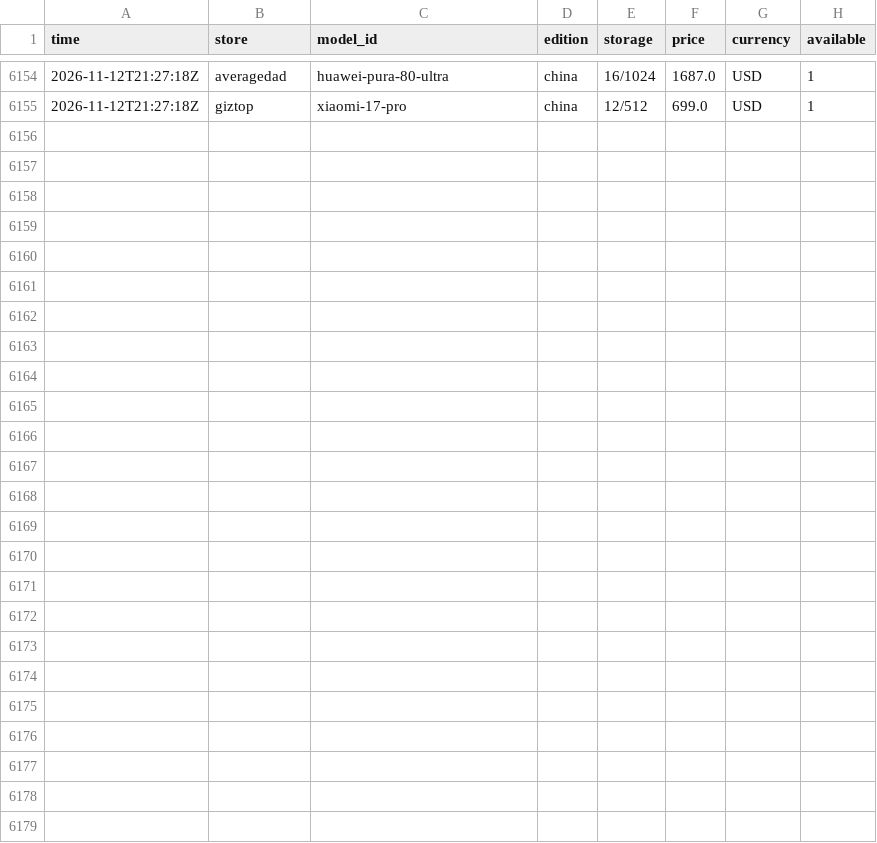
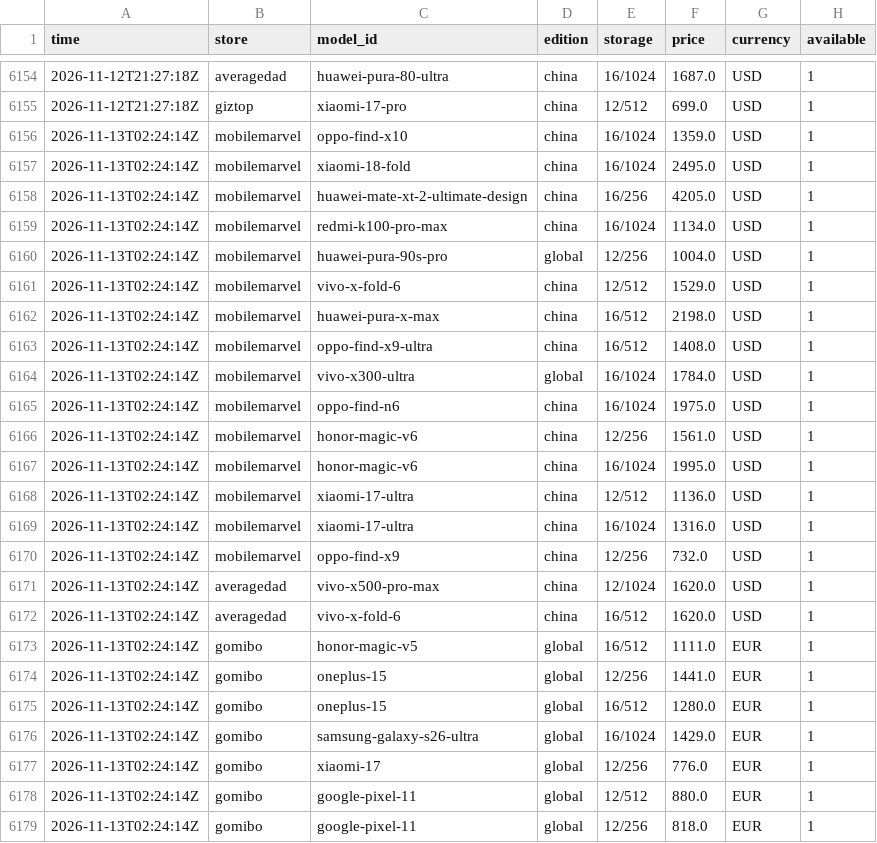
Before and after one commit to nypko/pricechecker, a CSV file: data/history/2026-11.csv, drawn as a sheet; only a part is shown, gaps mark what is left out.

Commit message:
Prices 2026-11-13T02:24Z

```diff
--- a/data/history/2026-11.csv
+++ b/data/history/2026-11.csv
@@ -6155 +6155,25 @@ time,store,model_id,edition,storage,price,currency,available
 2026-11-12T21:27:18Z,giztop,xiaomi-17-pro,china,12/512,699.0,USD,1
+2026-11-13T02:24:14Z,mobilemarvel,oppo-find-x10,china,16/1024,1359.0,USD,1
+2026-11-13T02:24:14Z,mobilemarvel,xiaomi-18-fold,china,16/1024,2495.0,USD,1
+2026-11-13T02:24:14Z,mobilemarvel,huawei-mate-xt-2-ultimate-design,china,16/256,4205.0,USD,1
+2026-11-13T02:24:14Z,mobilemarvel,redmi-k100-pro-max,china,16/1024,1134.0,USD,1
+2026-11-13T02:24:14Z,mobilemarvel,huawei-pura-90s-pro,global,12/256,1004.0,USD,1
+2026-11-13T02:24:14Z,mobilemarvel,vivo-x-fold-6,china,12/512,1529.0,USD,1
+2026-11-13T02:24:14Z,mobilemarvel,huawei-pura-x-max,china,16/512,2198.0,USD,1
+2026-11-13T02:24:14Z,mobilemarvel,oppo-find-x9-ultra,china,16/512,1408.0,USD,1
+2026-11-13T02:24:14Z,mobilemarvel,vivo-x300-ultra,global,16/1024,1784.0,USD,1
+2026-11-13T02:24:14Z,mobilemarvel,oppo-find-n6,china,16/1024,1975.0,USD,1
+2026-11-13T02:24:14Z,mobilemarvel,honor-magic-v6,china,12/256,1561.0,USD,1
+2026-11-13T02:24:14Z,mobilemarvel,honor-magic-v6,china,16/1024,1995.0,USD,1
+2026-11-13T02:24:14Z,mobilemarvel,xiaomi-17-ultra,china,12/512,1136.0,USD,1
+2026-11-13T02:24:14Z,mobilemarvel,xiaomi-17-ultra,china,16/1024,1316.0,USD,1
+2026-11-13T02:24:14Z,mobilemarvel,oppo-find-x9,china,12/256,732.0,USD,1
+2026-11-13T02:24:14Z,averagedad,vivo-x500-pro-max,china,12/1024,1620.0,USD,1
+2026-11-13T02:24:14Z,averagedad,vivo-x-fold-6,china,16/512,1620.0,USD,1
+2026-11-13T02:24:14Z,gomibo,honor-magic-v5,global,16/512,1111.0,EUR,1
+2026-11-13T02:24:14Z,gomibo,oneplus-15,global,12/256,1441.0,EUR,1
+2026-11-13T02:24:14Z,gomibo,oneplus-15,global,16/512,1280.0,EUR,1
+2026-11-13T02:24:14Z,gomibo,samsung-galaxy-s26-ultra,global,16/1024,1429.0,EUR,1
+2026-11-13T02:24:14Z,gomibo,xiaomi-17,global,12/256,776.0,EUR,1
+2026-11-13T02:24:14Z,gomibo,google-pixel-11,global,12/512,880.0,EUR,1
+2026-11-13T02:24:14Z,gomibo,google-pixel-11,global,12/256,818.0,EUR,1
```
Also changed, not shown: 4 other files.
